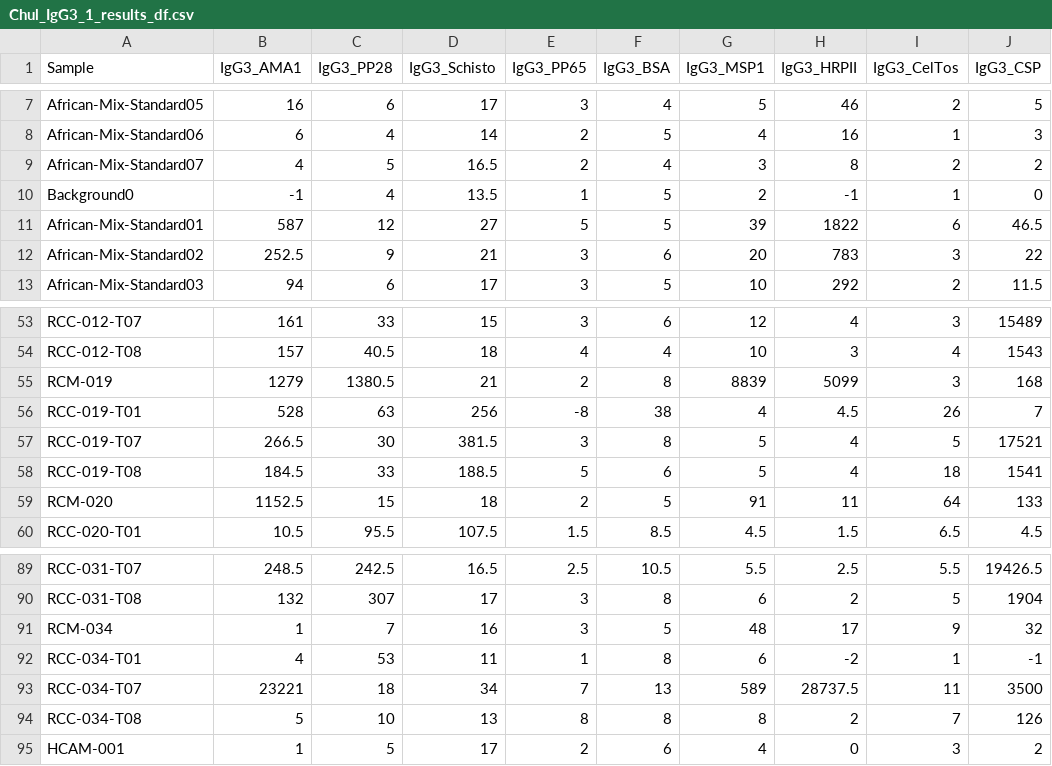
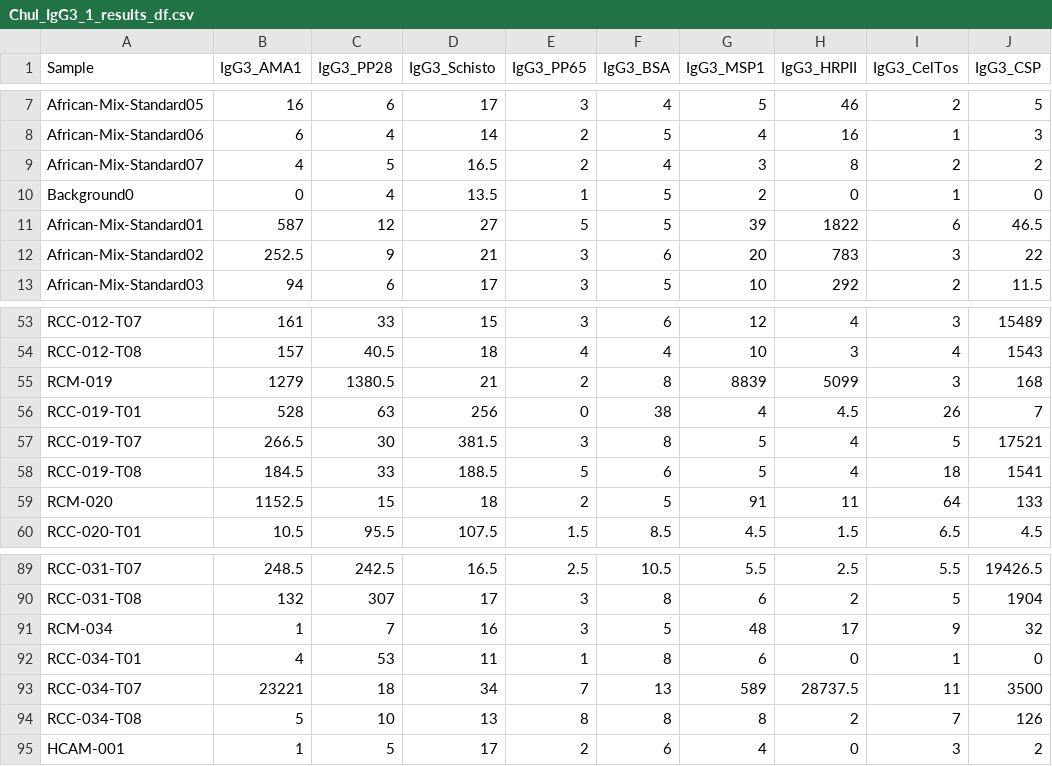
Before and after one commit to IDEELResearch/RTSS_Kisumu_Schisto, a CSV file: data/clean/luminex/Chul_IgG3_1_results_df.csv, drawn as a sheet; only a part is shown, gaps mark what is left out; the diff names each change by its address in the sheet, - before the commit and + after, or states it on an @@ line.

```diff
--- a/data/clean/luminex/Chul_IgG3_1_results_df.csv
+++ b/data/clean/luminex/Chul_IgG3_1_results_df.csv
-B10 (IgG3_AMA1): -1
+B10 (IgG3_AMA1): 0
-H10 (IgG3_HRPII): -1
+H10 (IgG3_HRPII): 0
-E56 (IgG3_PP65): -8
+E56 (IgG3_PP65): 0
-H92 (IgG3_HRPII): -2
+H92 (IgG3_HRPII): 0
-J92 (IgG3_CSP): -1
+J92 (IgG3_CSP): 0
```
Also changed, not shown: data/clean/luminex/Chul_TotalIgG_2_results_df.csv, data/raw/luminex/Chul_TotalIgG_2.csv, 5 other files.
